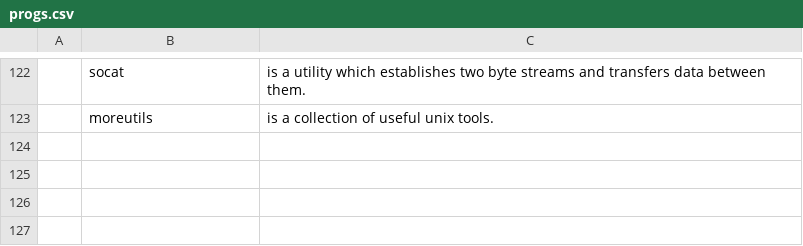
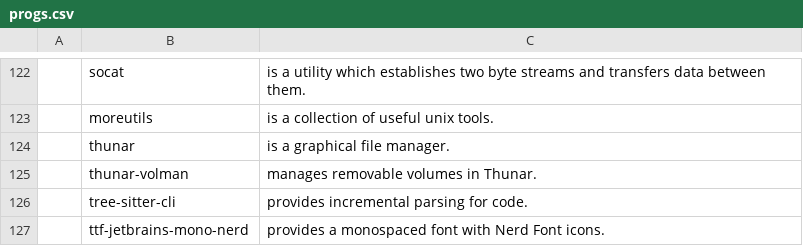
Before and after one commit to ben-gineering/swarbs, a CSV file: static/progs.csv, drawn as a sheet; only a part is shown, gaps mark what is left out; the diff names each change by its address in the sheet, - before the commit and + after, or states it on an @@ line.

Commit message:
Add thunar, thunar-volman, tree-sitter-cli, and ttf-jetbrains-mono-nerd to progs list

```diff
--- a/static/progs.csv
+++ b/static/progs.csv
+row 124:  | thunar | is a graphical file manager.
+row 125:  | thunar-volman | manages removable volumes in Thunar.
+row 126:  | tree-sitter-cli | provides incremental parsing for code.
+row 127:  | ttf-jetbrains-mono-nerd | provides a monospaced font with Nerd Font icons.
```
